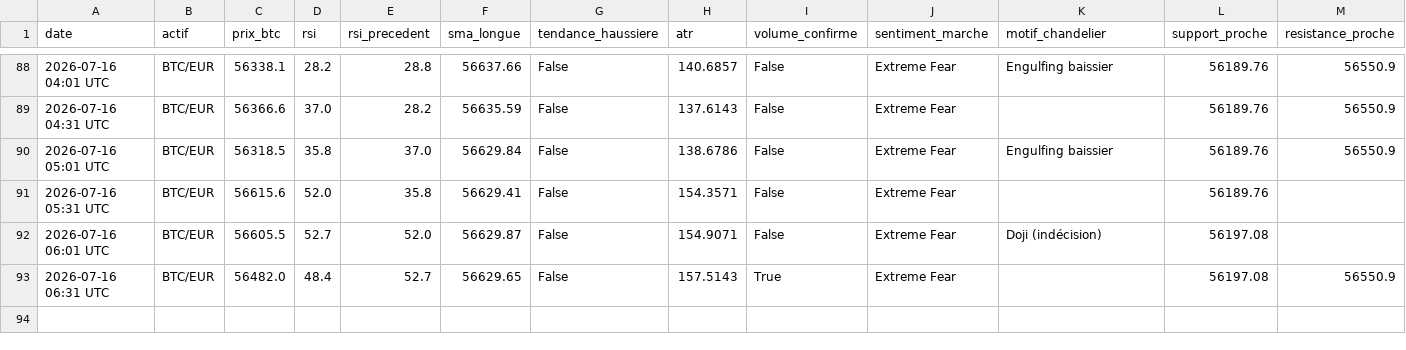
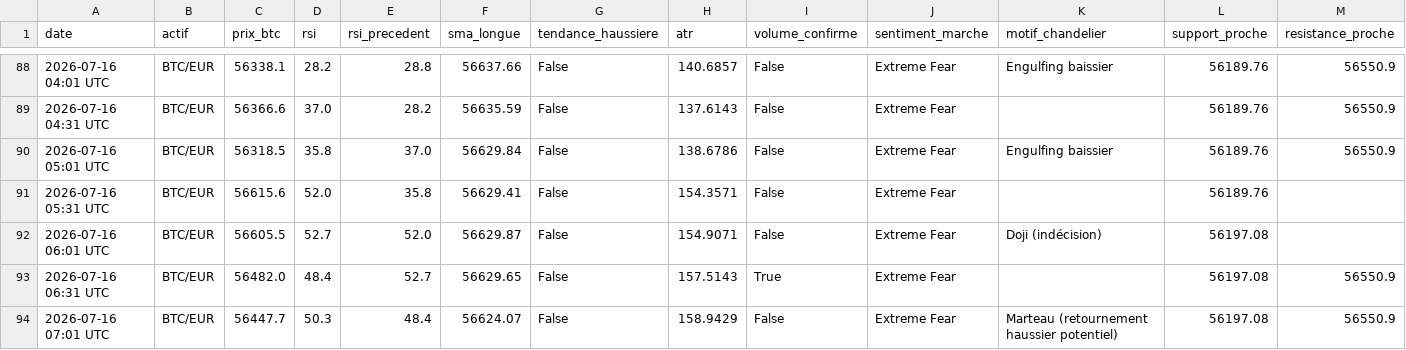
Before and after one commit to ohnonpaslui/Bot-Trading-v2, a CSV file: journal_trading_XBTEUR.csv, drawn as a sheet; only a part is shown, gaps mark what is left out; rows hold the shown columns only; the diff names each change by its address in the sheet, - before the commit and + after, or states it on an @@ line.

Commit message:
Decision du 2026-07-16 07:01 UTC

```diff
--- a/journal_trading_XBTEUR.csv
+++ b/journal_trading_XBTEUR.csv
+row 94: 2026-07-16 07:01 UTC | BTC/EUR | 56447.7 | 50.3 | 48.4 | 56624.07 | False | 158.9429 | False | Extreme Fear | Marteau (retournement haussier potentiel) | 56197.08 | 56550.9
```
Also changed, not shown: journal_trading.csv, journal_trading_ETHUSD.csv.
